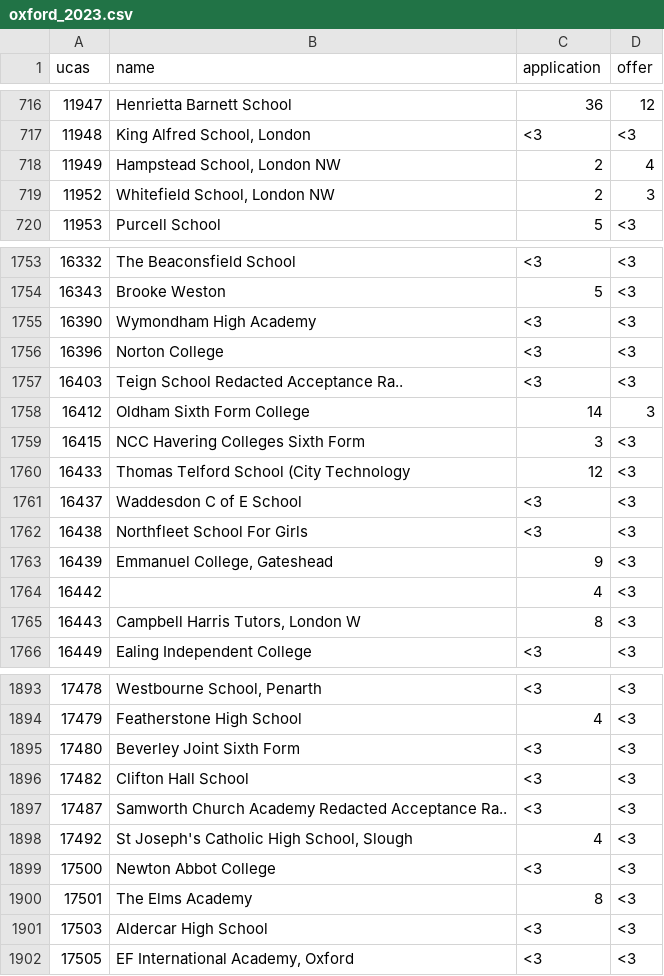
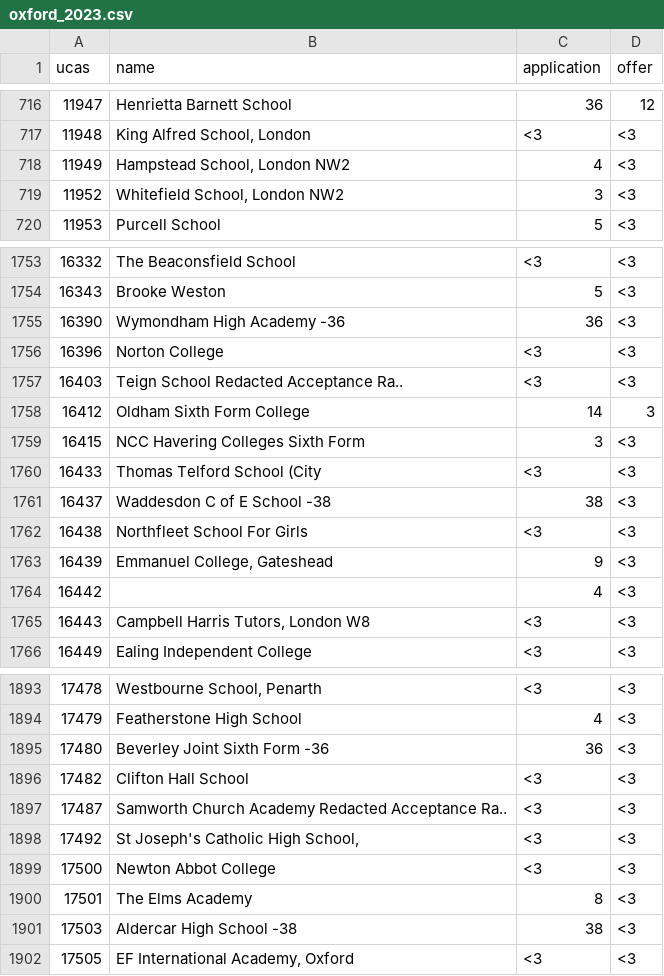
Before and after one commit to limestreetlab/limestreetlab.github.io, a CSV file: blog/data/oxbridge/extracted/oxford_2023.csv, drawn as a sheet; only a part is shown, gaps mark what is left out; the diff covers the shown part only.

```diff
--- a/blog/data/oxbridge/extracted/oxford_2023.csv
+++ b/blog/data/oxbridge/extracted/oxford_2023.csv
@@ -717,4 +717,4 @@
 "11948","King Alfred School, London","<3","<3"
-"11949","Hampstead School, London NW","2","4"
-"11952","Whitefield School, London NW","2","3"
+"11949","Hampstead School, London NW2","4","<3"
+"11952","Whitefield School, London NW2","3","<3"
 "11953","Purcell School","5","<3"
@@ -1754,3 +1754,3 @@
 "16343","Brooke Weston","5","<3"
-"16390","Wymondham High Academy","<3","<3"
+"16390","Wymondham High Academy                                                     -36","36","<3"
 "16396","Norton College","<3","<3"
@@ -1759,4 +1759,4 @@
 "16415","NCC Havering Colleges Sixth Form","3","<3"
-"16433","Thomas Telford School (City Technology","12","<3"
-"16437","Waddesdon C of E School","<3","<3"
+"16433","Thomas Telford School (City","<3","<3"
+"16437","Waddesdon C of E School                                                    -38","38","<3"
 "16438","Northfleet School For Girls","<3","<3"
@@ -1764,3 +1764,3 @@
 "16442","","4","<3"
-"16443","Campbell Harris Tutors, London W","8","<3"
+"16443","Campbell Harris Tutors, London W8","<3","<3"
 "16449","Ealing Independent College","<3","<3"
@@ -1894,9 +1894,9 @@
 "17479","Featherstone High School","4","<3"
-"17480","Beverley Joint Sixth Form","<3","<3"
+"17480","Beverley Joint Sixth Form                                               -36","36","<3"
 "17482","Clifton Hall School","<3","<3"
 "17487","Samworth Church Academy                                                Redacted Acceptance Ra..","<3","<3"
-"17492","St Joseph's Catholic High School, Slough","4","<3"
+"17492","St Joseph's Catholic High School,","<3","<3"
 "17500","Newton Abbot College","<3","<3"
 "17501","The Elms Academy","8","<3"
-"17503","Aldercar High School","<3","<3"
+"17503","Aldercar High School                                                    -38","38","<3"
 "17505","EF International Academy, Oxford","<3","<3"
```
Also changed, not shown: 117 edited cells elsewhere in this file, blog/data/oxbridge/extracted/oxford_2019.csv, blog/data/oxbridge/extracted/oxford_2020.csv, 11 other files.
